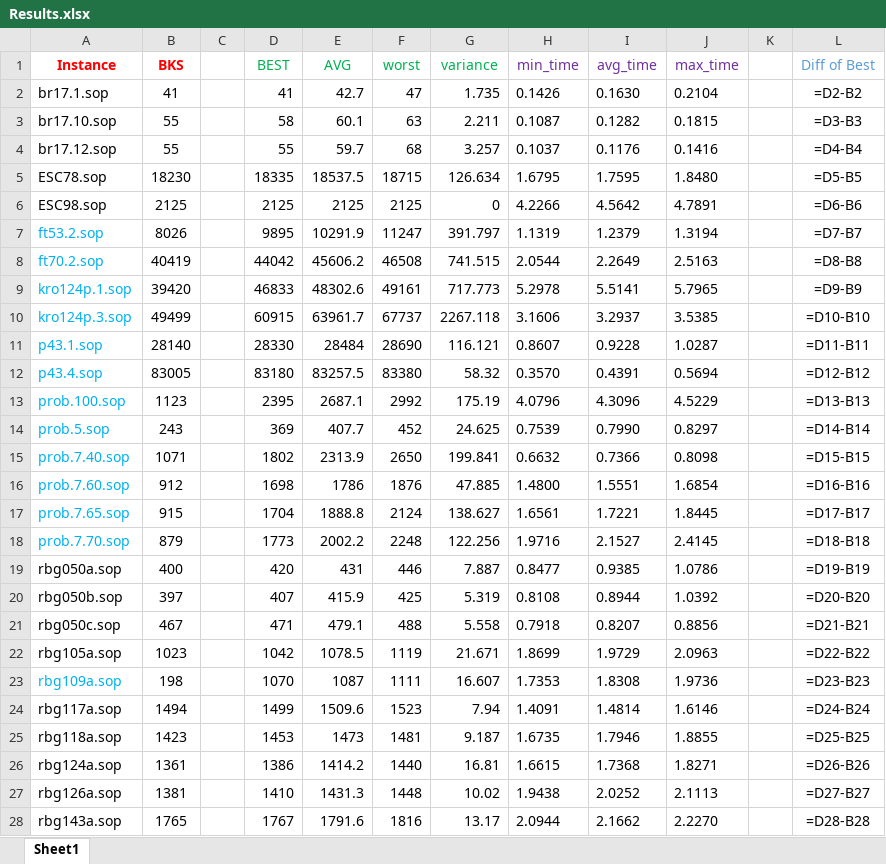
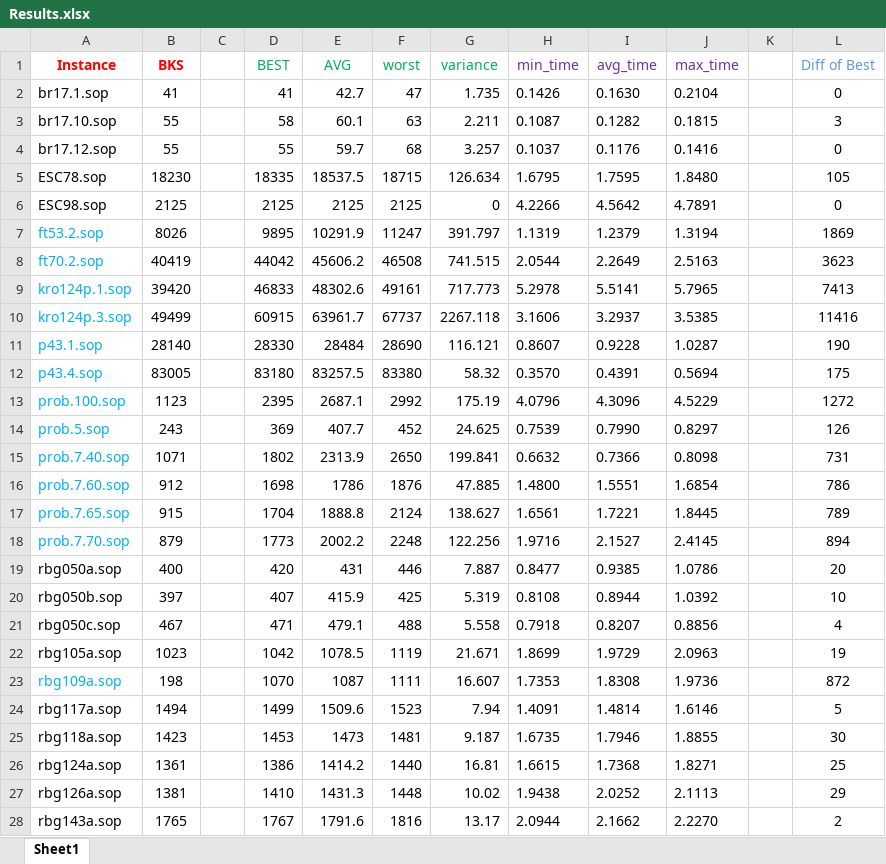
Before and after one commit to salehafzoon/Advanced_Algorithms, an Excel workbook: hw1_Simulated Annealing/Results.xlsx, sheet Sheet1, drawn as a sheet; only a part is shown; values as stored, in another font and other column widths than the file's, no borders; formulas without a stored value are shown as written; the diff covers the shown part only; the diff names each change by its address in the sheet, - before the commit and + after, or states it on an @@ line.

```diff
--- a/hw1_Simulated Annealing/Results.xlsx (sheet Sheet1)
+++ b/hw1_Simulated Annealing/Results.xlsx (sheet Sheet1)
-L2 (Diff of Best): =D2-B2
+L2 (Diff of Best): 0
-L3 (Diff of Best): =D3-B3
+L3 (Diff of Best): 3
-L4 (Diff of Best): =D4-B4
+L4 (Diff of Best): 0
-L5 (Diff of Best): =D5-B5
+L5 (Diff of Best): 105
-L6 (Diff of Best): =D6-B6
+L6 (Diff of Best): 0
-L7 (Diff of Best): =D7-B7
+L7 (Diff of Best): 1869
-L8 (Diff of Best): =D8-B8
+L8 (Diff of Best): 3623
-L9 (Diff of Best): =D9-B9
+L9 (Diff of Best): 7413
-L10 (Diff of Best): =D10-B10
+L10 (Diff of Best): 11416
-L11 (Diff of Best): =D11-B11
+L11 (Diff of Best): 190
-L12 (Diff of Best): =D12-B12
+L12 (Diff of Best): 175
-L13 (Diff of Best): =D13-B13
+L13 (Diff of Best): 1272
-L14 (Diff of Best): =D14-B14
+L14 (Diff of Best): 126
-L15 (Diff of Best): =D15-B15
+L15 (Diff of Best): 731
-L16 (Diff of Best): =D16-B16
+L16 (Diff of Best): 786
-L17 (Diff of Best): =D17-B17
+L17 (Diff of Best): 789
-L18 (Diff of Best): =D18-B18
+L18 (Diff of Best): 894
-L19 (Diff of Best): =D19-B19
+L19 (Diff of Best): 20
-L20 (Diff of Best): =D20-B20
+L20 (Diff of Best): 10
-L21 (Diff of Best): =D21-B21
+L21 (Diff of Best): 4
-L22 (Diff of Best): =D22-B22
+L22 (Diff of Best): 19
-L23 (Diff of Best): =D23-B23
+L23 (Diff of Best): 872
-L24 (Diff of Best): =D24-B24
+L24 (Diff of Best): 5
-L25 (Diff of Best): =D25-B25
+L25 (Diff of Best): 30
-L26 (Diff of Best): =D26-B26
+L26 (Diff of Best): 25
-L27 (Diff of Best): =D27-B27
+L27 (Diff of Best): 29
-L28 (Diff of Best): =D28-B28
+L28 (Diff of Best): 2
```
Also changed, not shown: 4 removed rows and 28 edited cells elsewhere in this sheet, hw2_GRASP/Results.xlsx, hw3_Tabu search/Results.xlsx, 3 other files.
